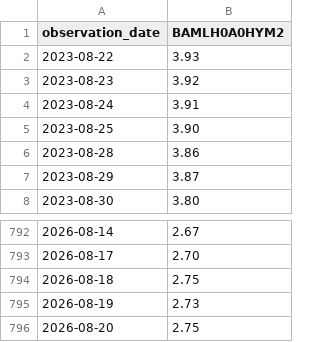
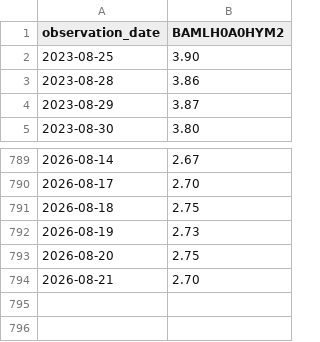
Before and after one commit to barrowsbr/Meus-investimentos-dev, a CSV file: fred/BAMLH0A0HYM2.csv, drawn as a sheet; only a part is shown, gaps mark what is left out; removed rows and columns are numbered as before the commit, all else as after; the diff names each change by its address in the sheet, - before the commit and + after, or states it on an @@ line.

```diff
--- a/fred/BAMLH0A0HYM2.csv
+++ b/fred/BAMLH0A0HYM2.csv
-row 2: 2023-08-22 | 3.93
-row 3: 2023-08-23 | 3.92
-row 4: 2023-08-24 | 3.91
+row 794: 2026-08-21 | 2.70
```
Also changed, not shown: fred/DFII10.csv, fred/T10Y2Y.csv.
